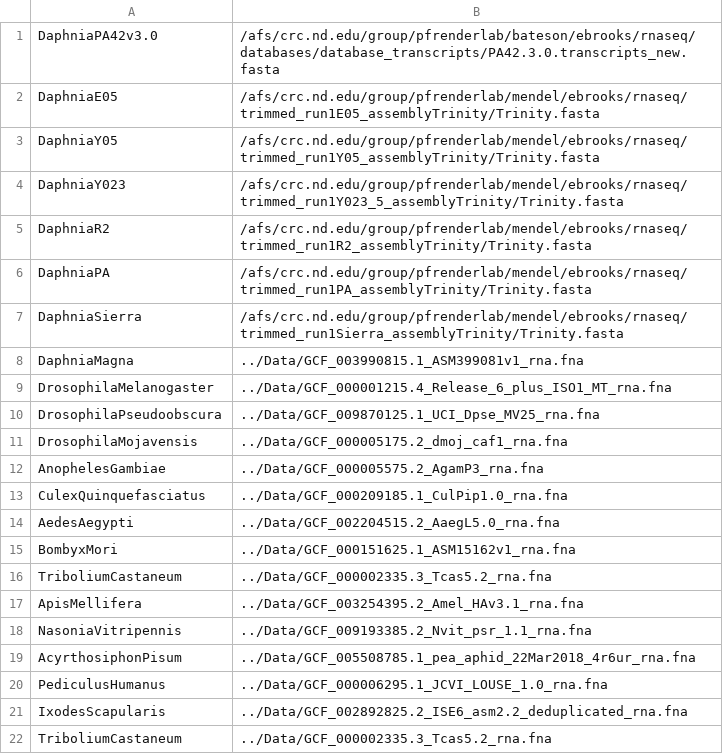
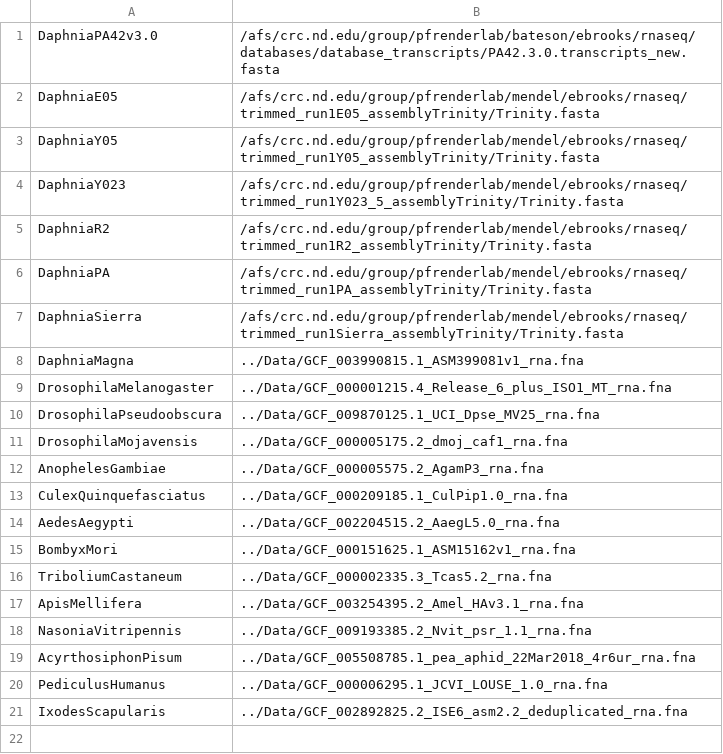
Before and after one commit to ElizabethBrooks/BIOS60132_FinalProject, a CSV file: rnaList.csv, drawn as a sheet; the diff names each change by its address in the sheet, - before the commit and + after, or states it on an @@ line.

```diff
--- a/rnaList.csv
+++ b/rnaList.csv
-row 22: TriboliumCastaneum | ../Data/GCF_000002335.3_Tcas5.2_rna.fna
```
Also changed, not shown: genomicList.csv.
